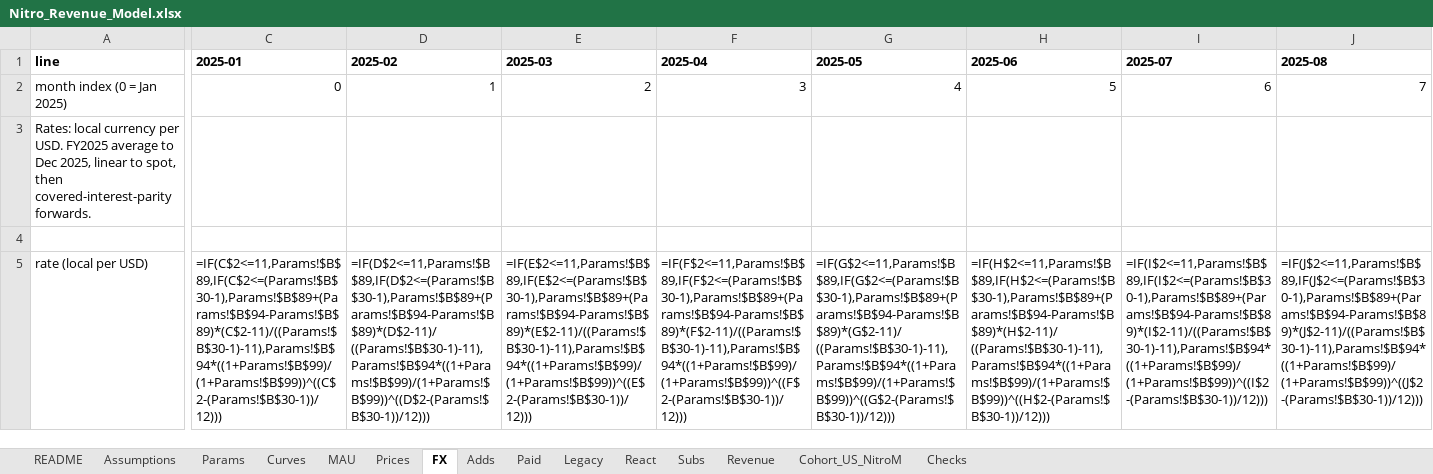
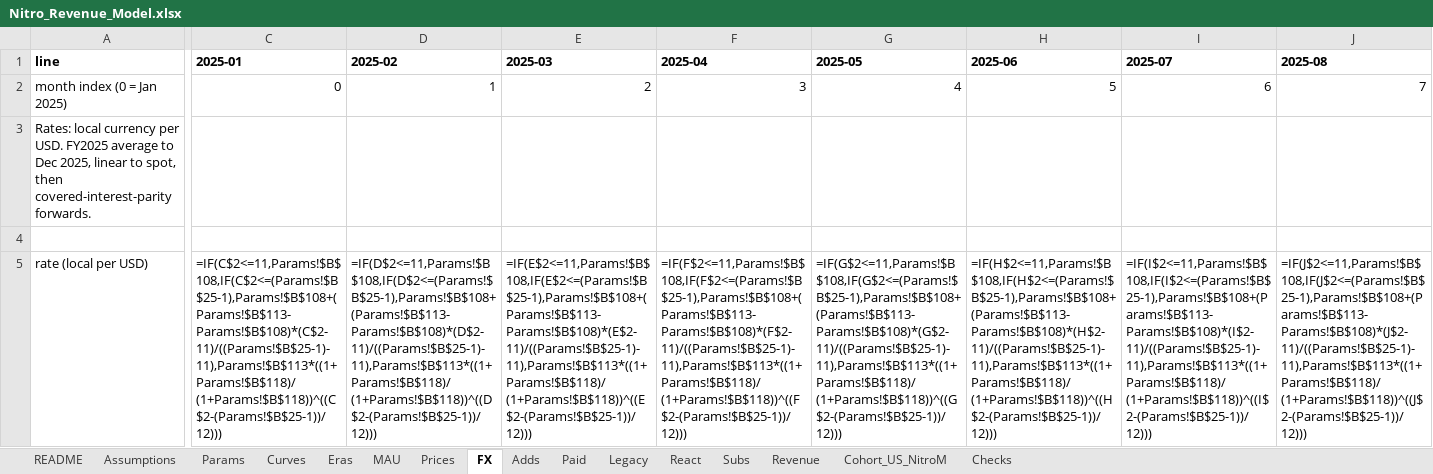
Before and after one commit to jasperwang183-ux/discord-nitro-revenue-model, an Excel workbook: outputs/Nitro_Revenue_Model.xlsx, sheet FX, drawn as a sheet; only a part is shown, gaps mark what is left out; values as stored, in another font and other column widths than the file's, no borders; formulas without a stored value are shown as written; the diff covers the shown part only; the diff names each change by its address in the sheet, - before the commit and + after, or states it on an @@ line.

```diff
--- a/outputs/Nitro_Revenue_Model.xlsx (sheet FX)
+++ b/outputs/Nitro_Revenue_Model.xlsx (sheet FX)
+sheet tab: Eras
-C5 (2025-01): =IF(C$2<=11,Params!$B$89,IF(C$2<=(Params!$B$30-1),Params!$B$89+(Params!$B$94-Params!$B$89)*(C$2-11)/((Params!$B$30-1)-11),Params!$B$94*((1+Params!$B$99)/(1+Params!$B$99))^((C$2-(Params!$B$30-1))/12)))
+C5 (2025-01): =IF(C$2<=11,Params!$B$108,IF(C$2<=(Params!$B$25-1),Params!$B$108+(Params!$B$113-Params!$B$108)*(C$2-11)/((Params!$B$25-1)-11),Params!$B$113*((1+Params!$B$118)/(1+Params!$B$118))^((C$2-(Params!$B$25-1))/12)))
-D5 (2025-02): =IF(D$2<=11,Params!$B$89,IF(D$2<=(Params!$B$30-1),Params!$B$89+(Params!$B$94-Params!$B$89)*(D$2-11)/((Params!$B$30-1)-11),Params!$B$94*((1+Params!$B$99)/(1+Params!$B$99))^((D$2-(Params!$B$30-1))/12)))
+D5 (2025-02): =IF(D$2<=11,Params!$B$108,IF(D$2<=(Params!$B$25-1),Params!$B$108+(Params!$B$113-Params!$B$108)*(D$2-11)/((Params!$B$25-1)-11),Params!$B$113*((1+Params!$B$118)/(1+Params!$B$118))^((D$2-(Params!$B$25-1))/12)))
-E5 (2025-03): =IF(E$2<=11,Params!$B$89,IF(E$2<=(Params!$B$30-1),Params!$B$89+(Params!$B$94-Params!$B$89)*(E$2-11)/((Params!$B$30-1)-11),Params!$B$94*((1+Params!$B$99)/(1+Params!$B$99))^((E$2-(Params!$B$30-1))/12)))
+E5 (2025-03): =IF(E$2<=11,Params!$B$108,IF(E$2<=(Params!$B$25-1),Params!$B$108+(Params!$B$113-Params!$B$108)*(E$2-11)/((Params!$B$25-1)-11),Params!$B$113*((1+Params!$B$118)/(1+Params!$B$118))^((E$2-(Params!$B$25-1))/12)))
-F5 (2025-04): =IF(F$2<=11,Params!$B$89,IF(F$2<=(Params!$B$30-1),Params!$B$89+(Params!$B$94-Params!$B$89)*(F$2-11)/((Params!$B$30-1)-11),Params!$B$94*((1+Params!$B$99)/(1+Params!$B$99))^((F$2-(Params!$B$30-1))/12)))
+F5 (2025-04): =IF(F$2<=11,Params!$B$108,IF(F$2<=(Params!$B$25-1),Params!$B$108+(Params!$B$113-Params!$B$108)*(F$2-11)/((Params!$B$25-1)-11),Params!$B$113*((1+Params!$B$118)/(1+Params!$B$118))^((F$2-(Params!$B$25-1))/12)))
-G5 (2025-05): =IF(G$2<=11,Params!$B$89,IF(G$2<=(Params!$B$30-1),Params!$B$89+(Params!$B$94-Params!$B$89)*(G$2-11)/((Params!$B$30-1)-11),Params!$B$94*((1+Params!$B$99)/(1+Params!$B$99))^((G$2-(Params!$B$30-1))/12)))
+G5 (2025-05): =IF(G$2<=11,Params!$B$108,IF(G$2<=(Params!$B$25-1),Params!$B$108+(Params!$B$113-Params!$B$108)*(G$2-11)/((Params!$B$25-1)-11),Params!$B$113*((1+Params!$B$118)/(1+Params!$B$118))^((G$2-(Params!$B$25-1))/12)))
-H5 (2025-06): =IF(H$2<=11,Params!$B$89,IF(H$2<=(Params!$B$30-1),Params!$B$89+(Params!$B$94-Params!$B$89)*(H$2-11)/((Params!$B$30-1)-11),Params!$B$94*((1+Params!$B$99)/(1+Params!$B$99))^((H$2-(Params!$B$30-1))/12)))
+H5 (2025-06): =IF(H$2<=11,Params!$B$108,IF(H$2<=(Params!$B$25-1),Params!$B$108+(Params!$B$113-Params!$B$108)*(H$2-11)/((Params!$B$25-1)-11),Params!$B$113*((1+Params!$B$118)/(1+Params!$B$118))^((H$2-(Params!$B$25-1))/12)))
-I5 (2025-07): =IF(I$2<=11,Params!$B$89,IF(I$2<=(Params!$B$30-1),Params!$B$89+(Params!$B$94-Params!$B$89)*(I$2-11)/((Params!$B$30-1)-11),Params!$B$94*((1+Params!$B$99)/(1+Params!$B$99))^((I$2-(Params!$B$30-1))/12)))
+I5 (2025-07): =IF(I$2<=11,Params!$B$108,IF(I$2<=(Params!$B$25-1),Params!$B$108+(Params!$B$113-Params!$B$108)*(I$2-11)/((Params!$B$25-1)-11),Params!$B$113*((1+Params!$B$118)/(1+Params!$B$118))^((I$2-(Params!$B$25-1))/12)))
-J5 (2025-08): =IF(J$2<=11,Params!$B$89,IF(J$2<=(Params!$B$30-1),Params!$B$89+(Params!$B$94-Params!$B$89)*(J$2-11)/((Params!$B$30-1)-11),Params!$B$94*((1+Params!$B$99)/(1+Params!$B$99))^((J$2-(Params!$B$30-1))/12)))
+J5 (2025-08): =IF(J$2<=11,Params!$B$108,IF(J$2<=(Params!$B$25-1),Params!$B$108+(Params!$B$113-Params!$B$108)*(J$2-11)/((Params!$B$25-1)-11),Params!$B$113*((1+Params!$B$118)/(1+Params!$B$118))^((J$2-(Params!$B$25-1))/12)))
```
Also changed, not shown: 712 edited cells elsewhere in this sheet, sheet Adds, sheet React, sheet Paid, sheet Subs, sheet Curves, sheet Cohort_US_NitroM, 8 more sheets, 20 other files.
